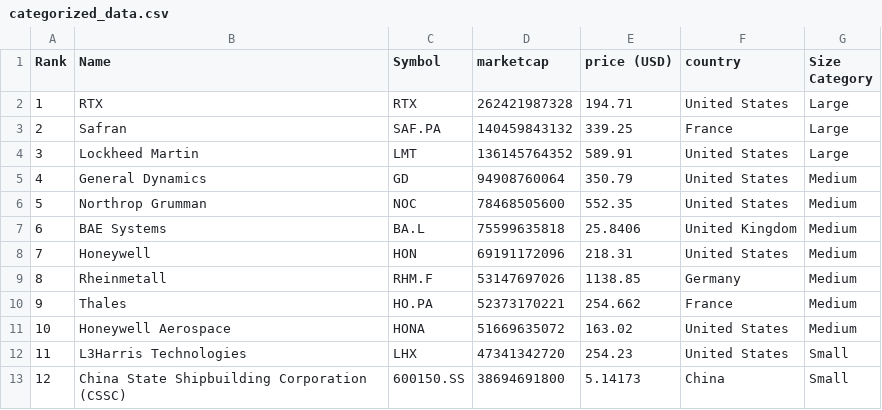
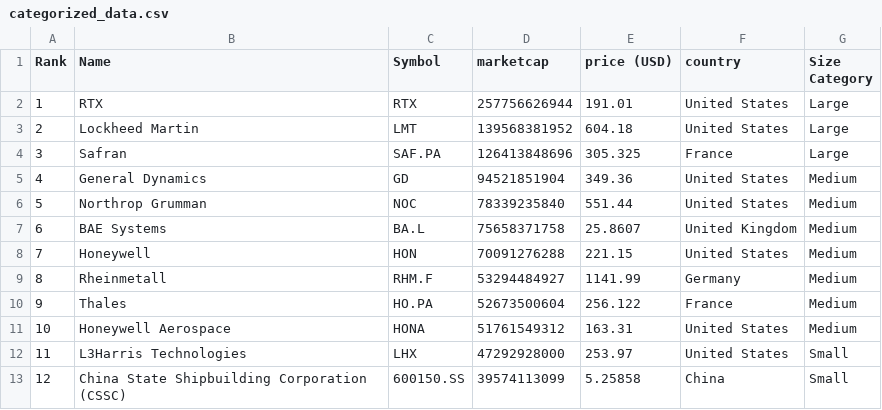
Before and after one commit to artfisica/taller-venezuela-junio-2024, a CSV file: categorized_data.csv, drawn as a sheet; only a part is shown; the diff covers the shown part only.

```diff
--- a/categorized_data.csv
+++ b/categorized_data.csv
@@ -1,13 +1,13 @@
 Rank,Name,Symbol,marketcap,price (USD),country,Size Category
-1,RTX,RTX,262421987328,194.71,United States,Large
-2,Safran,SAF.PA,140459843132,339.25,France,Large
-3,Lockheed Martin,LMT,136145764352,589.91,United States,Large
-4,General Dynamics,GD,94908760064,350.79,United States,Medium
-5,Northrop Grumman,NOC,78468505600,552.35,United States,Medium
-6,BAE Systems,BA.L,75599635818,25.8406,United Kingdom,Medium
-7,Honeywell,HON,69191172096,218.31,United States,Medium
-8,Rheinmetall,RHM.F,53147697026,1138.85,Germany,Medium
-9,Thales,HO.PA,52373170221,254.662,France,Medium
-10,Honeywell Aerospace,HONA,51669635072,163.02,United States,Medium
-11,L3Harris Technologies,LHX,47341342720,254.23,United States,Small
-12,China State Shipbuilding Corporation (CSSC),600150.SS,38694691800,5.14173,China,Small
+1,RTX,RTX,257756626944,191.01,United States,Large
+2,Lockheed Martin,LMT,139568381952,604.18,United States,Large
+3,Safran,SAF.PA,126413848696,305.325,France,Large
+4,General Dynamics,GD,94521851904,349.36,United States,Medium
+5,Northrop Grumman,NOC,78339235840,551.44,United States,Medium
+6,BAE Systems,BA.L,75658371758,25.8607,United Kingdom,Medium
+7,Honeywell,HON,70091276288,221.15,United States,Medium
+8,Rheinmetall,RHM.F,53294484927,1141.99,Germany,Medium
+9,Thales,HO.PA,52673500604,256.122,France,Medium
+10,Honeywell Aerospace,HONA,51761549312,163.31,United States,Medium
+11,L3Harris Technologies,LHX,47292928000,253.97,United States,Small
+12,China State Shipbuilding Corporation (CSSC),600150.SS,39574113099,5.25858,China,Small
```
Also changed, not shown: 148 edited cells elsewhere in this file, data.csv.
